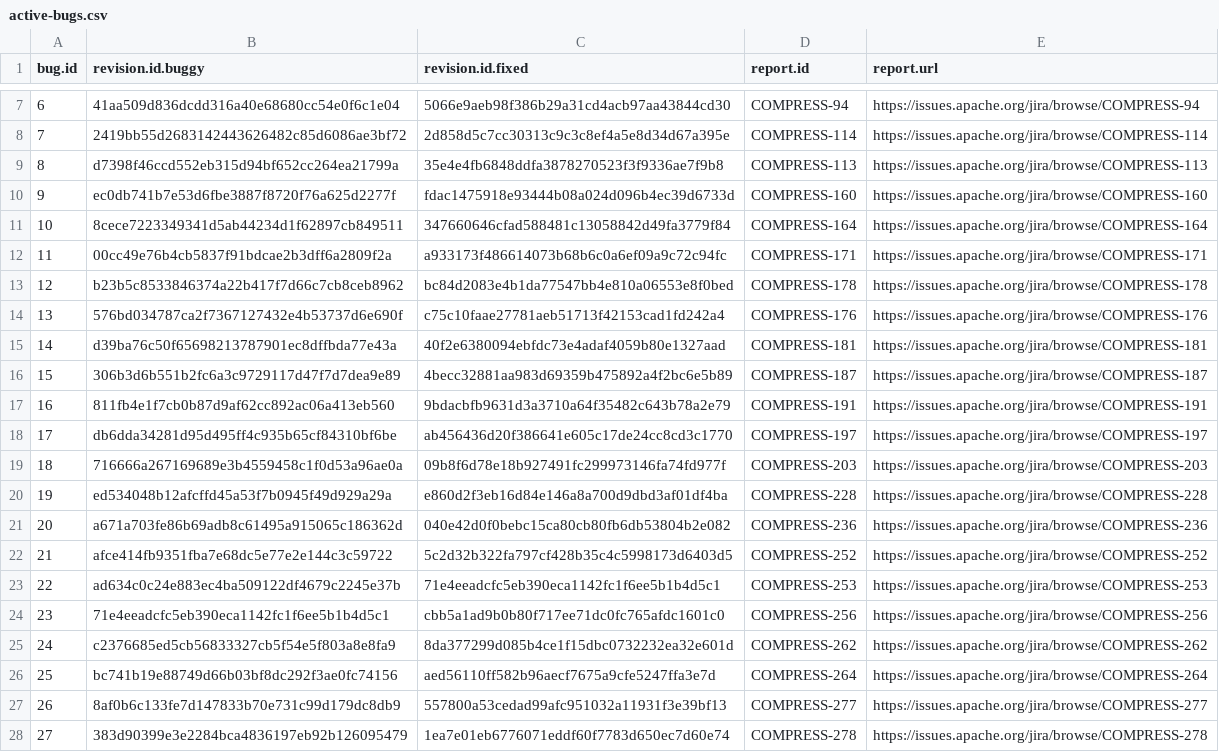
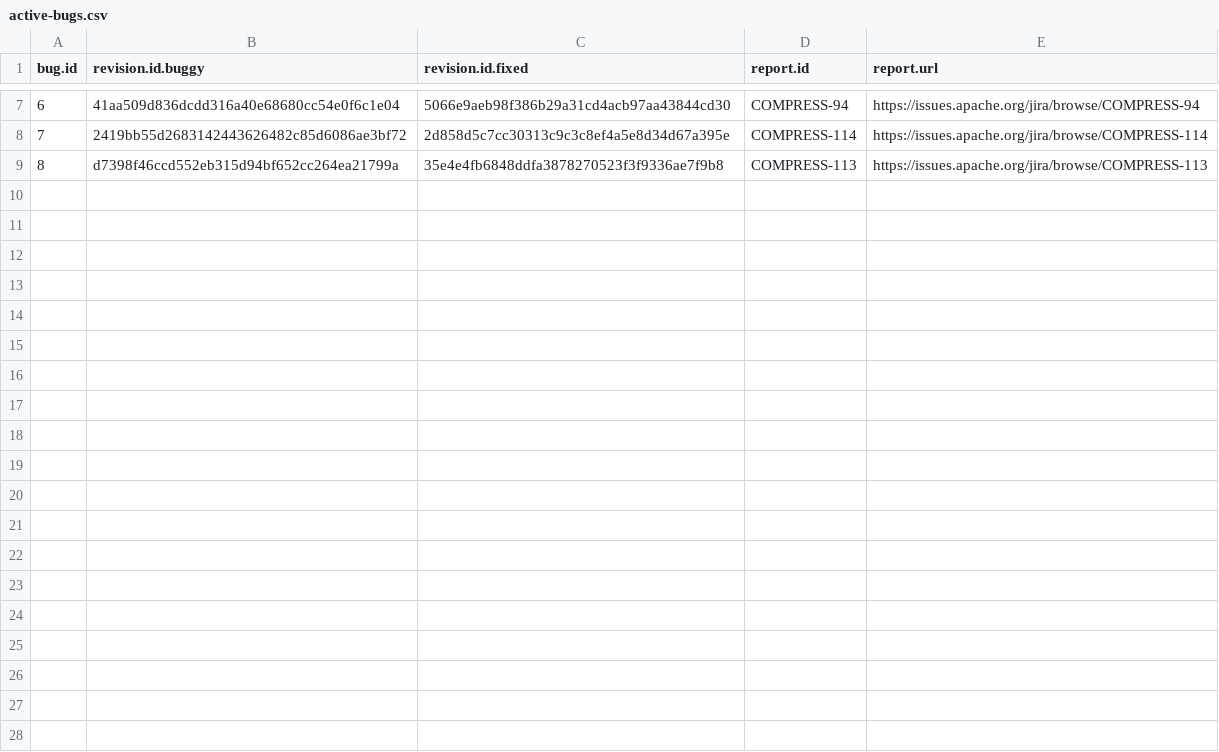
Before and after one commit to rjust/defects4j, a CSV file: framework/projects/Compress/active-bugs.csv, drawn as a sheet; only a part is shown, gaps mark what is left out; the diff covers the shown part only; the diff names each change by its address in the sheet, - before the commit and + after, or states it on an @@ line.

```diff
--- a/framework/projects/Compress/active-bugs.csv
+++ b/framework/projects/Compress/active-bugs.csv
-row 10: 9 | ec0db741b7e53d6fbe3887f8720f76a625d2277f | fdac1475918e93444b08a024d096b4ec39d6733d | COMPRESS-160 | https://issues.apache.org/jira/browse/COMPRESS-160
-row 11: 10 | 8cece7223349341d5ab44234d1f62897cb849511 | 347660646cfad588481c13058842d49fa3779f84 | COMPRESS-164 | https://issues.apache.org/jira/browse/COMPRESS-164
-row 12: 11 | 00cc49e76b4cb5837f91bdcae2b3dff6a2809f2a | a933173f486614073b68b6c0a6ef09a9c72c94fc | COMPRESS-171 | https://issues.apache.org/jira/browse/COMPRESS-171
-row 13: 12 | b23b5c8533846374a22b417f7d66c7cb8ceb8962 | bc84d2083e4b1da77547bb4e810a06553e8f0bed | COMPRESS-178 | https://issues.apache.org/jira/browse/COMPRESS-178
-row 14: 13 | 576bd034787ca2f7367127432e4b53737d6e690f | c75c10faae27781aeb51713f42153cad1fd242a4 | COMPRESS-176 | https://issues.apache.org/jira/browse/COMPRESS-176
-row 15: 14 | d39ba76c50f65698213787901ec8dffbda77e43a | 40f2e6380094ebfdc73e4adaf4059b80e1327aad | COMPRESS-181 | https://issues.apache.org/jira/browse/COMPRESS-181
-row 16: 15 | 306b3d6b551b2fc6a3c9729117d47f7d7dea9e89 | 4becc32881aa983d69359b475892a4f2bc6e5b89 | COMPRESS-187 | https://issues.apache.org/jira/browse/COMPRESS-187
-row 17: 16 | 811fb4e1f7cb0b87d9af62cc892ac06a413eb560 | 9bdacbfb9631d3a3710a64f35482c643b78a2e79 | COMPRESS-191 | https://issues.apache.org/jira/browse/COMPRESS-191
-row 18: 17 | db6dda34281d95d495ff4c935b65cf84310bf6be | ab456436d20f386641e605c17de24cc8cd3c1770 | COMPRESS-197 | https://issues.apache.org/jira/browse/COMPRESS-197
-row 19: 18 | 716666a267169689e3b4559458c1f0d53a96ae0a | 09b8f6d78e18b927491fc299973146fa74fd977f | COMPRESS-203 | https://issues.apache.org/jira/browse/COMPRESS-203
-row 20: 19 | ed534048b12afcffd45a53f7b0945f49d929a29a | e860d2f3eb16d84e146a8a700d9dbd3af01df4ba | COMPRESS-228 | https://issues.apache.org/jira/browse/COMPRESS-228
-row 21: 20 | a671a703fe86b69adb8c61495a915065c186362d | 040e42d0f0bebc15ca80cb80fb6db53804b2e082 | COMPRESS-236 | https://issues.apache.org/jira/browse/COMPRESS-236
-row 22: 21 | afce414fb9351fba7e68dc5e77e2e144c3c59722 | 5c2d32b322fa797cf428b35c4c5998173d6403d5 | COMPRESS-252 | https://issues.apache.org/jira/browse/COMPRESS-252
-row 23: 22 | ad634c0c24e883ec4ba509122df4679c2245e37b | 71e4eeadcfc5eb390eca1142fc1f6ee5b1b4d5c1 | COMPRESS-253 | https://issues.apache.org/jira/browse/COMPRESS-253
-row 24: 23 | 71e4eeadcfc5eb390eca1142fc1f6ee5b1b4d5c1 | cbb5a1ad9b0b80f717ee71dc0fc765afdc1601c0 | COMPRESS-256 | https://issues.apache.org/jira/browse/COMPRESS-256
-row 25: 24 | c2376685ed5cb56833327cb5f54e5f803a8e8fa9 | 8da377299d085b4ce1f15dbc0732232ea32e601d | COMPRESS-262 | https://issues.apache.org/jira/browse/COMPRESS-262
-row 26: 25 | bc741b19e88749d66b03bf8dc292f3ae0fc74156 | aed56110ff582b96aecf7675a9cfe5247ffa3e7d | COMPRESS-264 | https://issues.apache.org/jira/browse/COMPRESS-264
-row 27: 26 | 8af0b6c133fe7d147833b70e731c99d179dc8db9 | 557800a53cedad99afc951032a11931f3e39bf13 | COMPRESS-277 | https://issues.apache.org/jira/browse/COMPRESS-277
-row 28: 27 | 383d90399e3e2284bca4836197eb92b126095479 | 1ea7e01eb6776071eddf60f7783d650ec7d60e74 | COMPRESS-278 | https://issues.apache.org/jira/browse/COMPRESS-278
```
Also changed, not shown: 20 removed rows elsewhere in this file, 28 other files.
